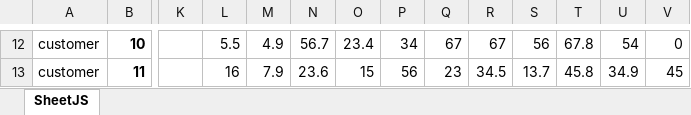
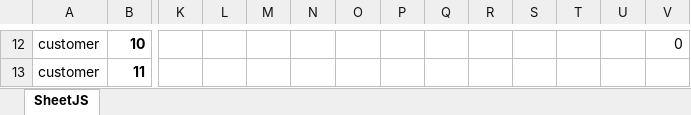
Before and after one commit to 3AME/new_Delivery, an Excel workbook: 路线测试文件/test-router - 大数据.xlsx, sheet SheetJS, drawn as a sheet; only a part is shown, gaps mark what is left out; values as stored, in another font and other column widths than the file's, no borders; the diff covers the shown part only; the diff names each change by its address in the sheet, - before the commit and + after, or states it on an @@ line.

```diff
--- a/路线测试文件/test-router - 大数据.xlsx (sheet SheetJS)
+++ b/路线测试文件/test-router - 大数据.xlsx (sheet SheetJS)
-L12: 5.5
+L12: (empty)
-M12: 4.9
+M12: (empty)
-N12: 56.7
+N12: (empty)
-O12: 23.4
+O12: (empty)
-P12: 34
+P12: (empty)
-Q12: 67
+Q12: (empty)
-R12: 67
+R12: (empty)
-S12: 56
+S12: (empty)
-T12: 67.8
+T12: (empty)
-U12: 54
+U12: (empty)
-L13: 16
+L13: (empty)
-M13: 7.9
+M13: (empty)
-N13: 23.6
+N13: (empty)
-O13: 15
+O13: (empty)
-P13: 56
+P13: (empty)
-Q13: 23
+Q13: (empty)
-R13: 34.5
+R13: (empty)
-S13: 13.7
+S13: (empty)
-T13: 45.8
+T13: (empty)
-U13: 34.9
+U13: (empty)
-V13: 45
+V13: (empty)
```
Also changed, not shown: 174 edited cells elsewhere in this sheet, 坐标测试文件/test-xy-76.xlsx, 15 other files.
